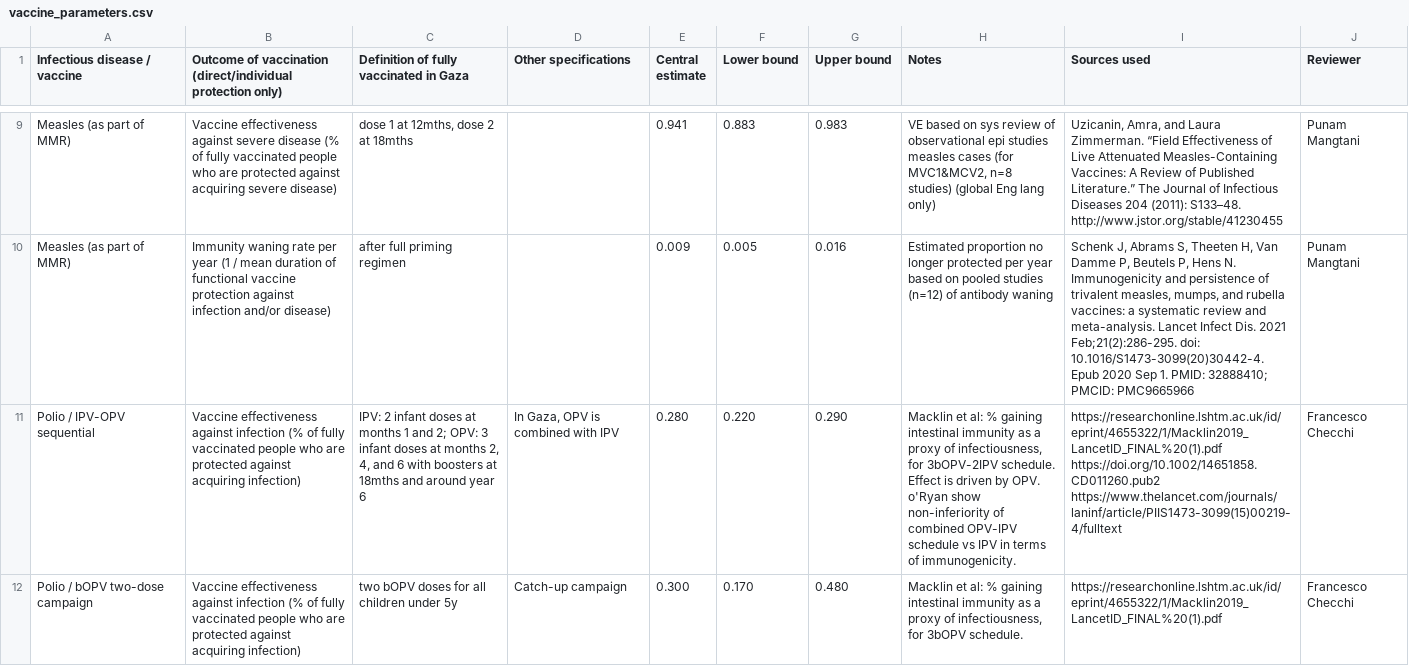
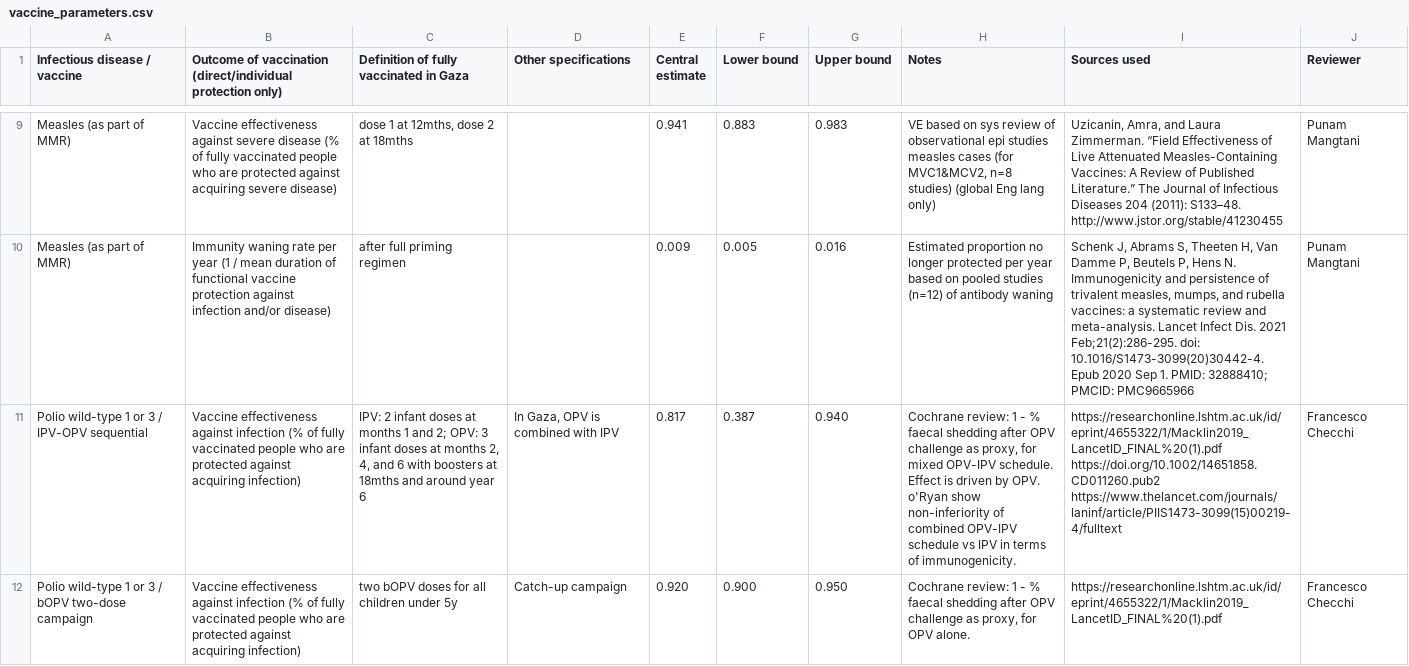
Before and after one commit to GBarnsley/gaza_immunity_projections, a CSV file: data/raw/vaccine_parameters.csv, drawn as a sheet; only a part is shown, gaps mark what is left out; ↵ is a line break in a cell; the diff covers the shown part only; the diff names each change by its address in the sheet, - before the commit and + after, or states it on an @@ line.

```diff
--- a/data/raw/vaccine_parameters.csv
+++ b/data/raw/vaccine_parameters.csv
-A11 (Infectious disease / vaccine): Polio / IPV-OPV sequential
+A11 (Infectious disease / vaccine): Polio wild-type 1 or 3 / IPV-OPV sequential
-E11 (Central estimate): 0.280
+E11 (Central estimate): 0.817
-F11 (Lower bound): 0.220
+F11 (Lower bound): 0.387
-G11 (Upper bound): 0.290
+G11 (Upper bound): 0.940
-H11 (Notes): Macklin et al: % gaining intestinal immunity as a proxy of infectiousness, for 3bOPV-2IPV schedule. ↵ Effect…
+H11 (Notes): Cochrane review: 1 - % faecal shedding after OPV challenge as proxy, for mixed OPV-IPV schedule. ↵ Effect…
-A12 (Infectious disease / vaccine): Polio / bOPV two-dose campaign
+A12 (Infectious disease / vaccine): Polio wild-type 1 or 3 / bOPV two-dose campaign
-E12 (Central estimate): 0.300
+E12 (Central estimate): 0.920
-F12 (Lower bound): 0.170
+F12 (Lower bound): 0.900
-G12 (Upper bound): 0.480
+G12 (Upper bound): 0.950
-H12 (Notes): Macklin et al: % gaining intestinal immunity as a proxy of infectiousness, for 3bOPV schedule.
+H12 (Notes): Cochrane review: 1 - % faecal shedding after OPV challenge as proxy, for OPV alone.
```
Also changed, not shown: 3 added rows and 2 edited cells elsewhere in this file, 8 other files.
